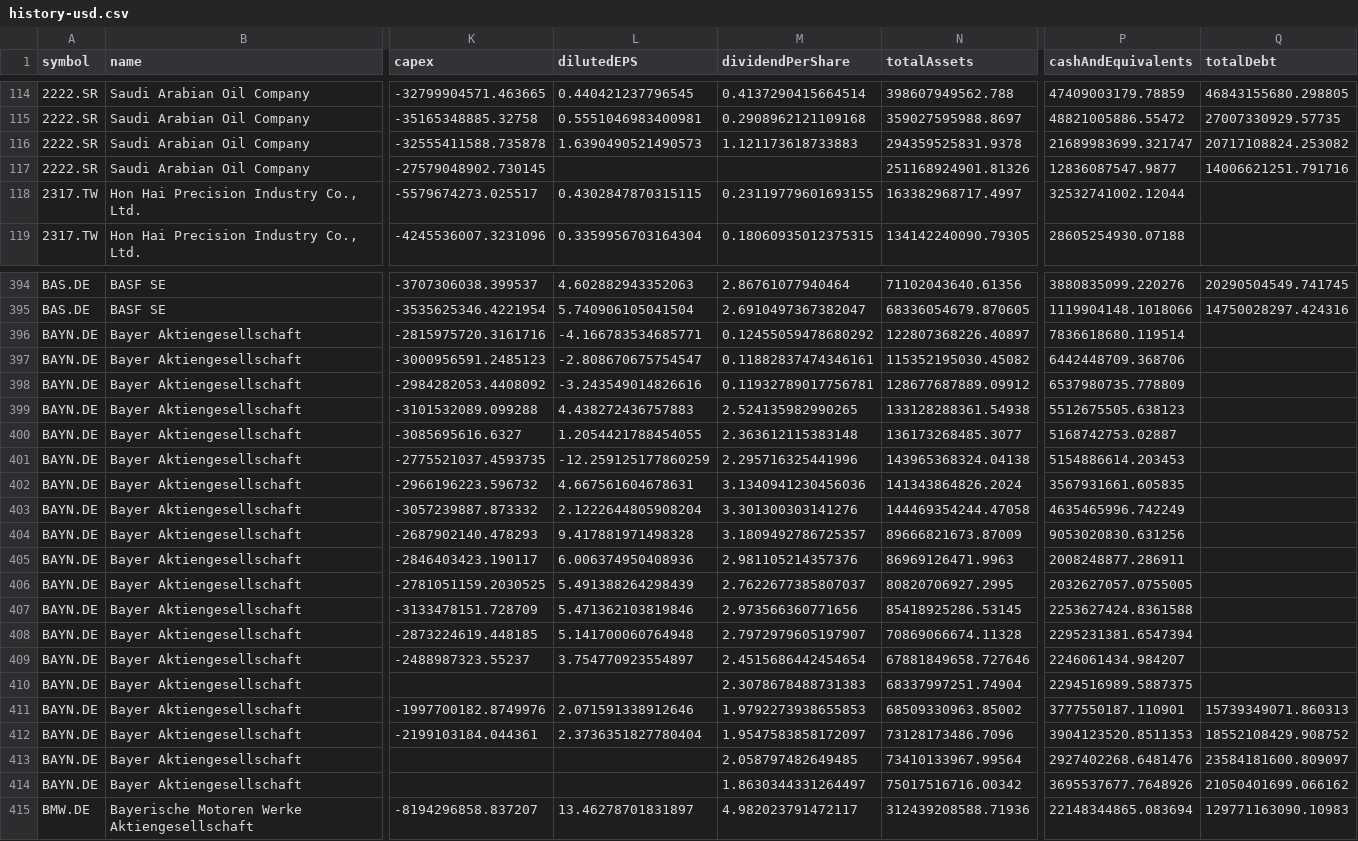
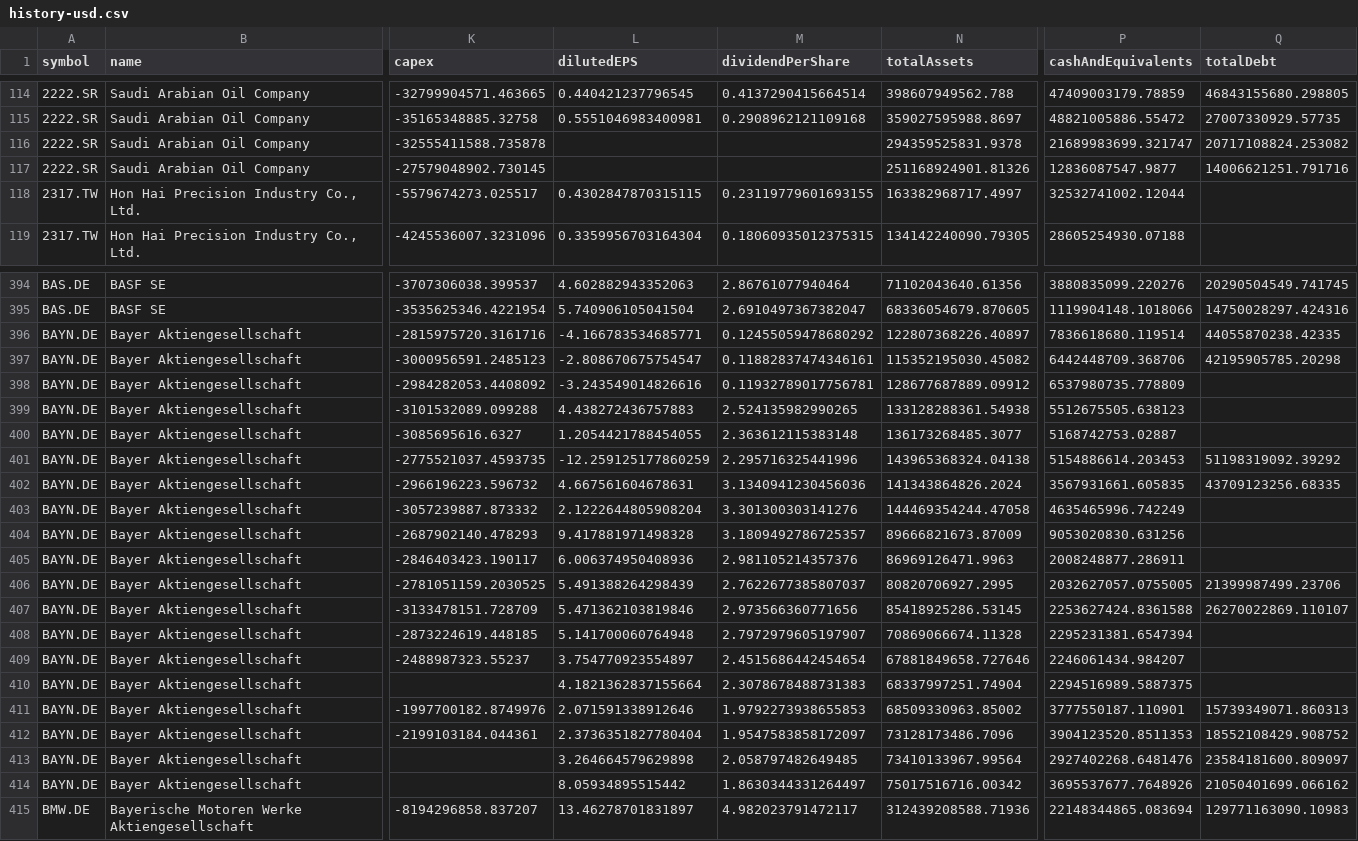
Before and after one commit to avisre/prod, a CSV file: docs/global-companies/history-usd.csv, drawn as a sheet; only a part is shown, gaps mark what is left out; the diff names each change by its address in the sheet, - before the commit and + after, or states it on an @@ line.

Commit message:
docs: global-companies Bayer gap fill (9 cells); Aramco FY2017 EPS and DPS cleared (pre-IPO share basis) [skip ci]

```diff
--- a/docs/global-companies/history-usd.csv
+++ b/docs/global-companies/history-usd.csv
-L116 (dilutedEPS): 1.6390490521490573
+L116 (dilutedEPS): (empty)
-M116 (dividendPerShare): 1.121173618733883
+M116 (dividendPerShare): (empty)
-Q396 (totalDebt): (empty)
+Q396 (totalDebt): 44055870238.42335
-Q397 (totalDebt): (empty)
+Q397 (totalDebt): 42195905785.20298
-Q401 (totalDebt): (empty)
+Q401 (totalDebt): 51198319092.39292
-Q402 (totalDebt): (empty)
+Q402 (totalDebt): 43709123256.68335
-Q406 (totalDebt): (empty)
+Q406 (totalDebt): 21399987499.23706
-Q407 (totalDebt): (empty)
+Q407 (totalDebt): 26270022869.110107
-L410 (dilutedEPS): (empty)
+L410 (dilutedEPS): 4.1821362837155664
-L413 (dilutedEPS): (empty)
+L413 (dilutedEPS): 3.264664579629898
-L414 (dilutedEPS): (empty)
+L414 (dilutedEPS): 8.05934895515442
```
Also changed, not shown: 3 other files.
